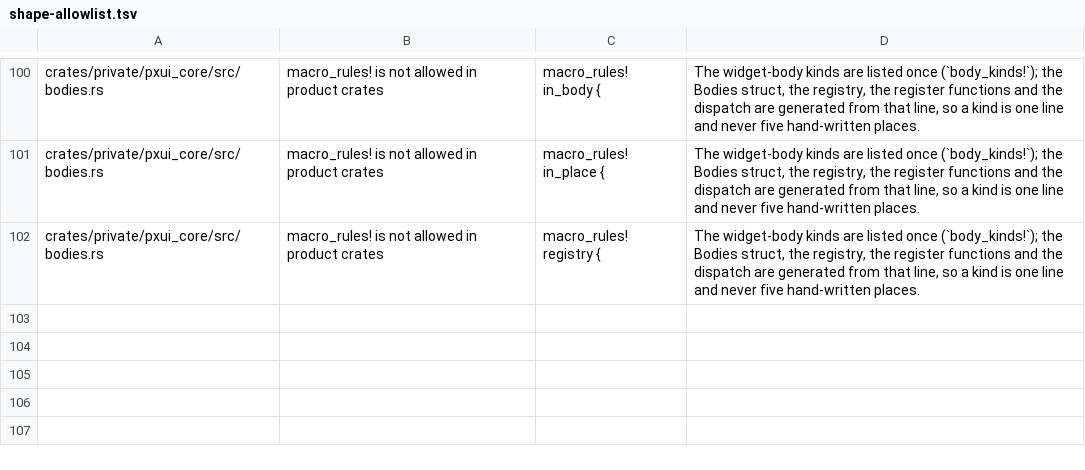
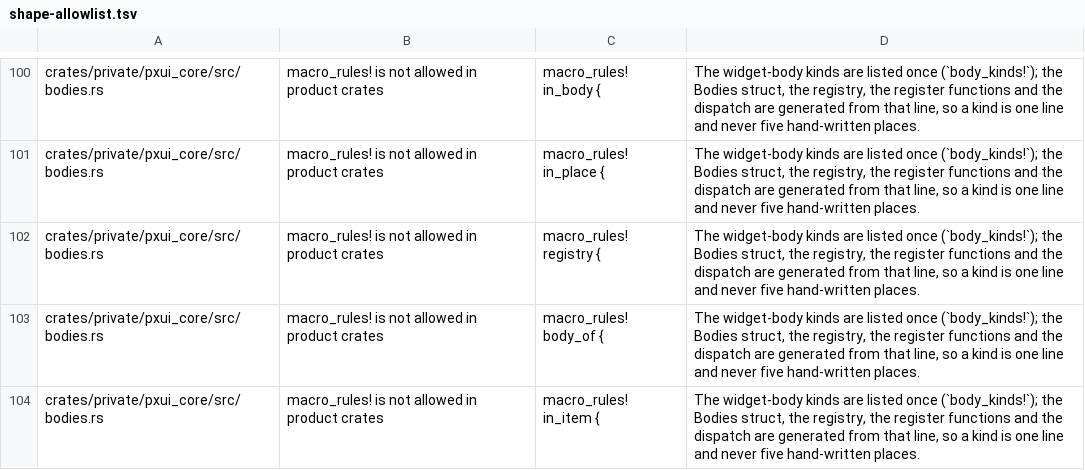
Before and after one commit to olegpustovit/pxui, a TSV file: tools/gate/shape-allowlist.tsv, drawn as a sheet; only a part is shown, gaps mark what is left out.

Commit message:
bodies B3b: collections get item bodies: tab, segment, dropdown, menu_bar, menu_item (a menu sheet row), context_menu (menu row), list_view and table_view (RowBody), tree (disclosure is Part::DISCLOSURE), table_head, table (cell), picker (row); list_view_with, tree_with, table_view_with (row and cell builders, Ui::item, Ui::entered); the text forms call them; each collection resolves its body once; Bodies 23 to 35 kinds, ThemeSnapshot 56856 to 56880 bytes

```diff
--- a/tools/gate/shape-allowlist.tsv
+++ b/tools/gate/shape-allowlist.tsv
@@ -102 +102,3 @@ crates/private/pxui_core/src/bodies.rs	macro_rules! is not allowed in product cr
 crates/private/pxui_core/src/bodies.rs	macro_rules! is not allowed in product crates	macro_rules! registry {	The widget-body kinds are listed once (`body_kinds!`); the Bodies struct, the registry, the register functions and the dispatch are generated from that line, so a kind is one line and never five hand-written places.
+crates/private/pxui_core/src/bodies.rs	macro_rules! is not allowed in product crates	macro_rules! body_of {	The widget-body kinds are listed once (`body_kinds!`); the Bodies struct, the registry, the register functions and the dispatch are generated from that line, so a kind is one line and never five hand-written places.
+crates/private/pxui_core/src/bodies.rs	macro_rules! is not allowed in product crates	macro_rules! in_item {	The widget-body kinds are listed once (`body_kinds!`); the Bodies struct, the registry, the register functions and the dispatch are generated from that line, so a kind is one line and never five hand-written places.
```
Also changed, not shown: 9 other files.
